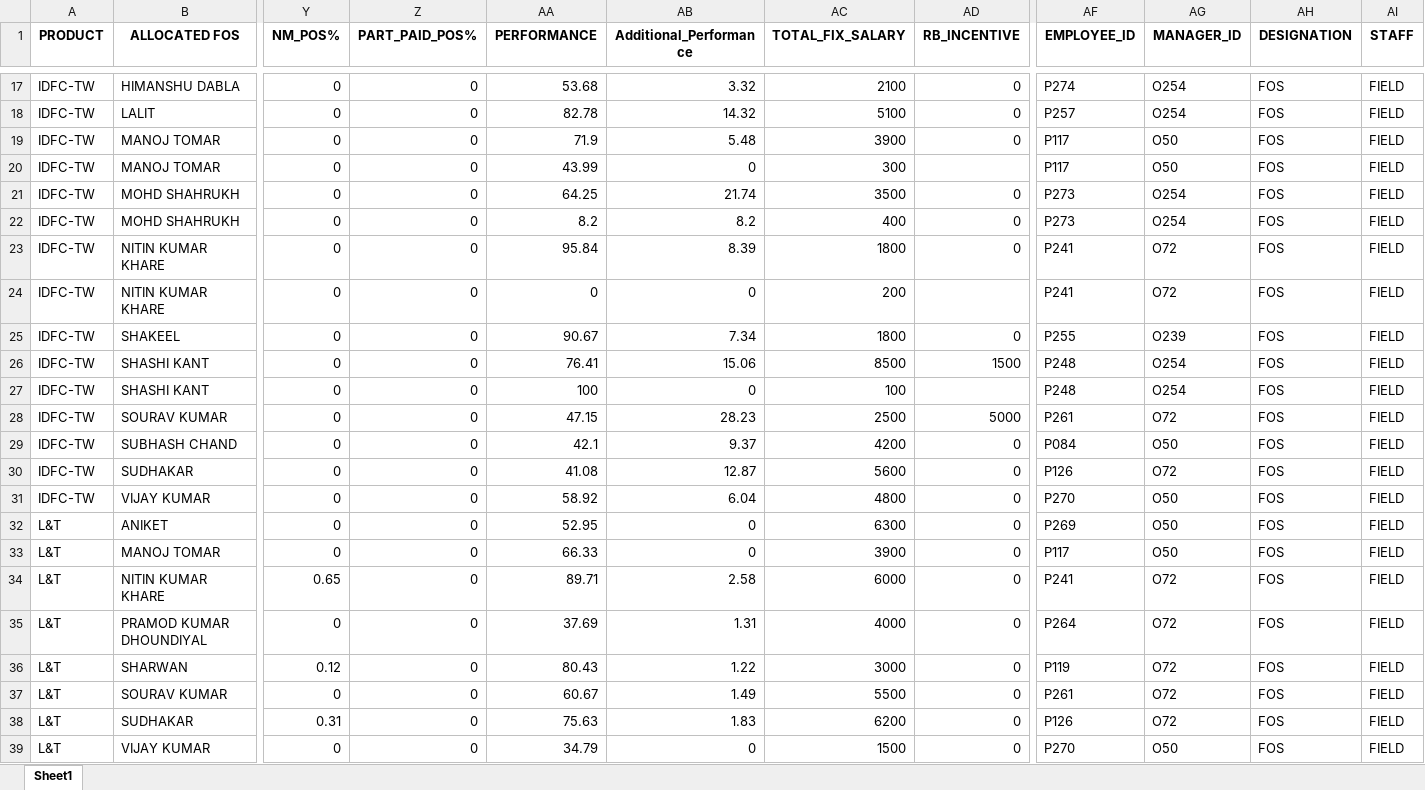
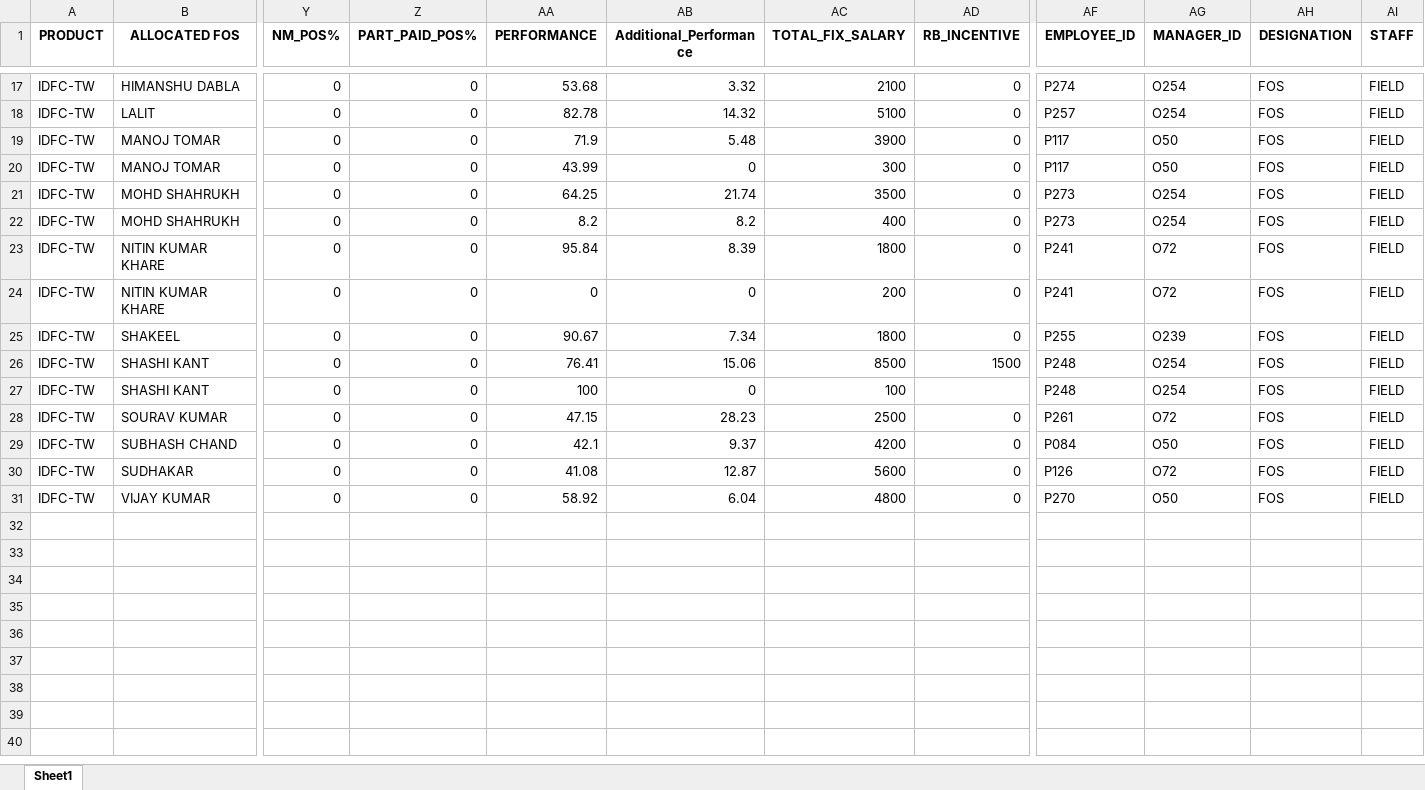
Before and after one commit to mohaksehgal/Website_on_MAC, an Excel workbook: media/COMBINED SALARY OF L_T AND IDFC TW/PER PAID CASE(Including Fixed Salary).xlsx, sheet Sheet1, drawn as a sheet; only a part is shown, gaps mark what is left out; values as stored, in another font and other column widths than the file's, no borders; rows hold the shown columns only; the diff names each change by its address in the sheet, - before the commit and + after, or states it on an @@ line.

```diff
--- a/media/COMBINED SALARY OF L_T AND IDFC TW/PER PAID CASE(Including Fixed Salary).xlsx (sheet Sheet1)
+++ b/media/COMBINED SALARY OF L_T AND IDFC TW/PER PAID CASE(Including Fixed Salary).xlsx (sheet Sheet1)
-AD20 (RB_INCENTIVE): (empty)
+AD20 (RB_INCENTIVE): 0
-AD24 (RB_INCENTIVE): (empty)
+AD24 (RB_INCENTIVE): 0
-AD28 (RB_INCENTIVE): 5000
+AD28 (RB_INCENTIVE): 0
-row 32: L&T | ANIKET | 0 | 0 | 52.95 | 0 | 6300 | 0 | P269 | O50 | FOS | FIELD
-row 33: L&T | MANOJ TOMAR | 0 | 0 | 66.33 | 0 | 3900 | 0 | P117 | O50 | FOS | FIELD
-row 34: L&T | NITIN KUMAR KHARE | 0.65 | 0 | 89.71 | 2.58 | 6000 | 0 | P241 | O72 | FOS | FIELD
-row 35: L&T | PRAMOD KUMAR DHOUNDIYAL | 0 | 0 | 37.69 | 1.31 | 4000 | 0 | P264 | O72 | FOS | FIELD
-row 36: L&T | SHARWAN | 0.12 | 0 | 80.43 | 1.22 | 3000 | 0 | P119 | O72 | FOS | FIELD
-row 37: L&T | SOURAV KUMAR | 0 | 0 | 60.67 | 1.49 | 5500 | 0 | P261 | O72 | FOS | FIELD
-row 38: L&T | SUDHAKAR | 0.31 | 0 | 75.63 | 1.83 | 6200 | 0 | P126 | O72 | FOS | FIELD
-row 39: L&T | VIJAY KUMAR | 0 | 0 | 34.79 | 0 | 1500 | 0 | P270 | O50 | FOS | FIELD
```
Also changed, not shown: media/COMBINED SALARY OF L_T AND IDFC TW/PER PAID CASE IDFC-TW.xlsx, media/COMBINED SALARY OF L_T AND IDFC TW/PER PAID CASE(Including Fixed Salary) IDFC-TW.xlsx, 37 other files.
